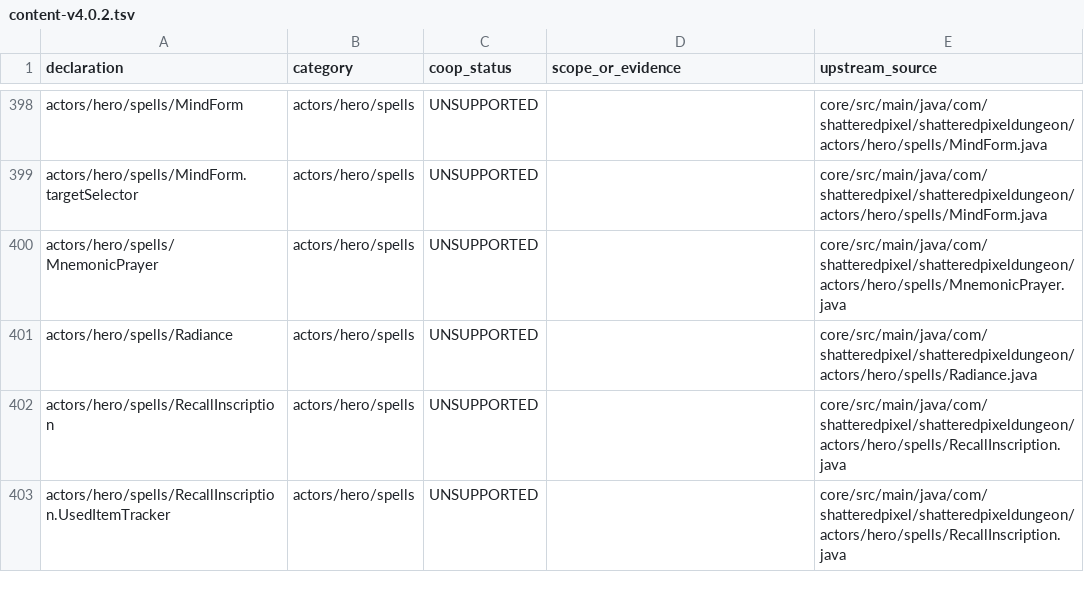
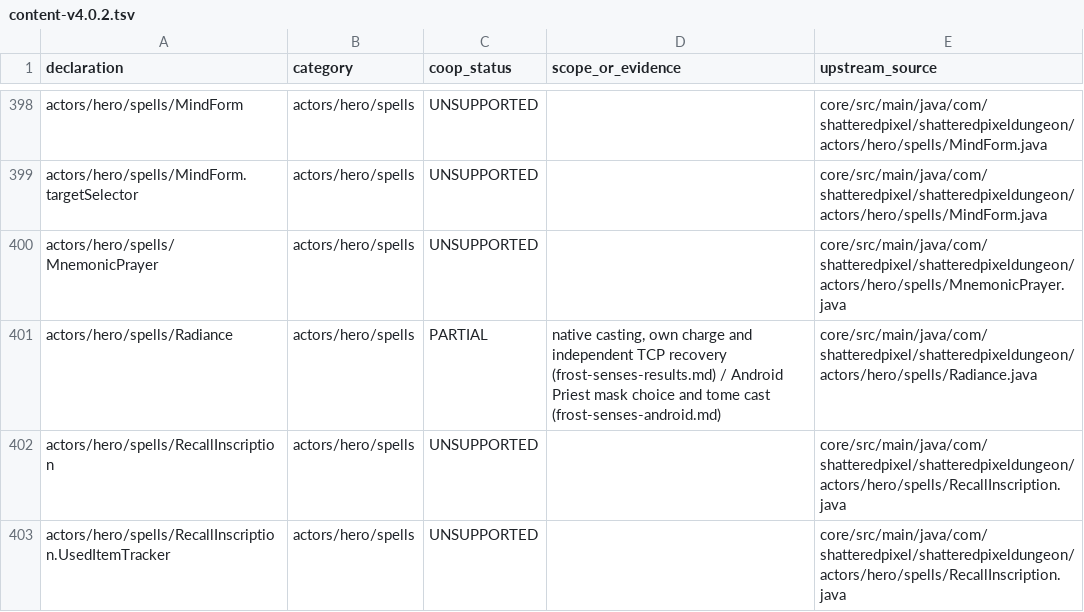
Before and after one commit to jwgobaek/SPD-Coop, a TSV file: docs/coop/content-v4.0.2.tsv, drawn as a sheet; only a part is shown, gaps mark what is left out; the diff covers the shown part only.

Commit message:
Record Frost, seat sensing and class growth across Android, TCP and native verification

```diff
--- a/docs/coop/content-v4.0.2.tsv
+++ b/docs/coop/content-v4.0.2.tsv
@@ -400,3 +400,3 @@ actors/hero/spells/MindForm.targetSelector	actors/hero/spells	UNSUPPORTED		core/
 actors/hero/spells/MnemonicPrayer	actors/hero/spells	UNSUPPORTED		core/src/main/java/com/shatteredpixel/shatteredpixeldungeon/actors/hero/spells/MnemonicPrayer.java
-actors/hero/spells/Radiance	actors/hero/spells	UNSUPPORTED		core/src/main/java/com/shatteredpixel/shatteredpixeldungeon/actors/hero/spells/Radiance.java
+actors/hero/spells/Radiance	actors/hero/spells	PARTIAL	native casting, own charge and independent TCP recovery (frost-senses-results.md) / Android Priest mask choice and tome cast (frost-senses-android.md)	core/src/main/java/com/shatteredpixel/shatteredpixeldungeon/actors/hero/spells/Radiance.java
 actors/hero/spells/RecallInscription	actors/hero/spells	UNSUPPORTED		core/src/main/java/com/shatteredpixel/shatteredpixeldungeon/actors/hero/spells/RecallInscription.java
```
Also changed, not shown: 38 edited cells elsewhere in this file, 14 other files.
